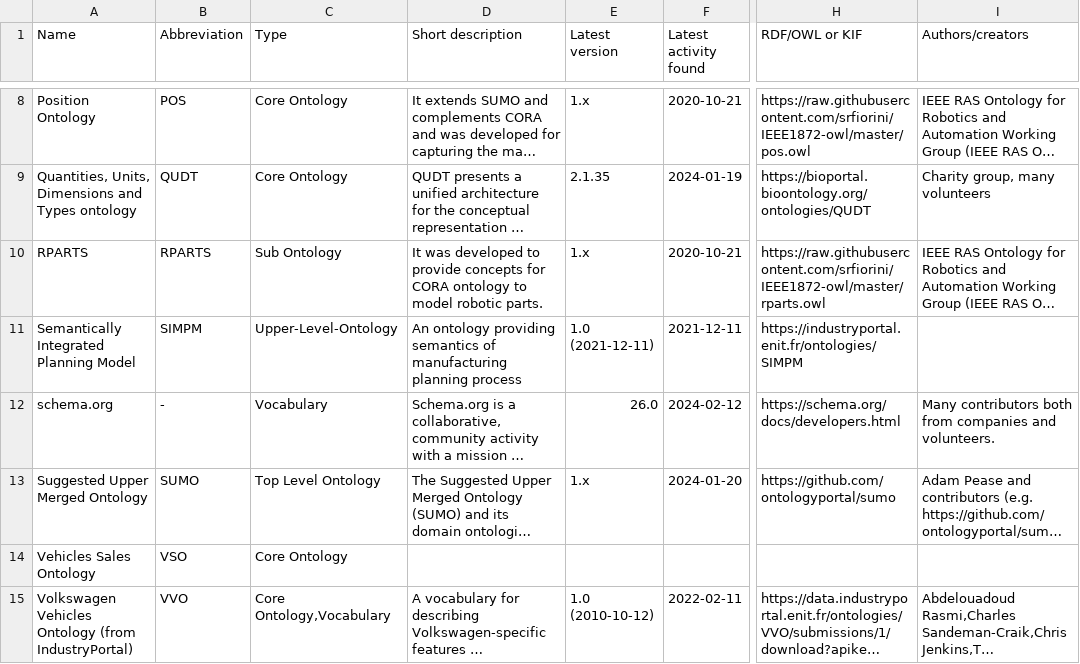
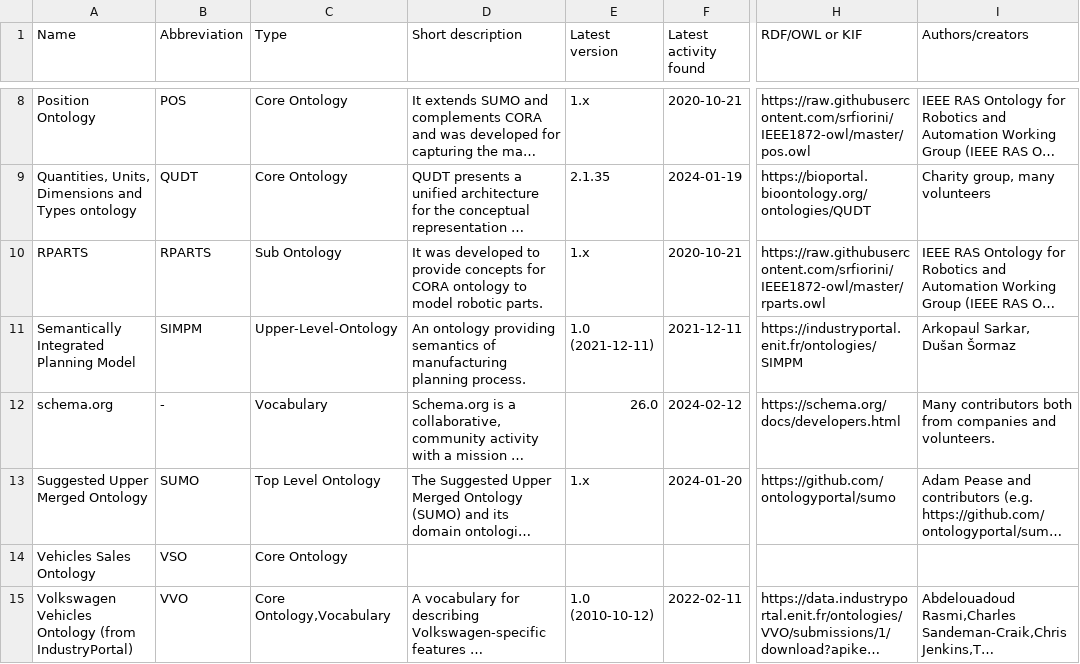
Before and after one commit to k00ni/manufacturing-industry-ontology-list, a CSV file: ontologies-and-ontology-pattern-vocabularies.csv, drawn as a sheet; only a part is shown, gaps mark what is left out; long unchanged cells end in …; the diff names each change by its address in the sheet, - before the commit and + after, or states it on an @@ line.

Commit message:
refined entry in ontologies-and-ontology-pattern-vocabularies.csv

```diff
--- a/ontologies-and-ontology-pattern-vocabularies.csv
+++ b/ontologies-and-ontology-pattern-vocabularies.csv
-D11 (Short description): …manufacturing planning process
+D11 (Short description): …manufacturing planning process.
-I11 (Authors/creators): (empty)
+I11 (Authors/creators): Arkopaul Sarkar, Dušan Šormaz
```
